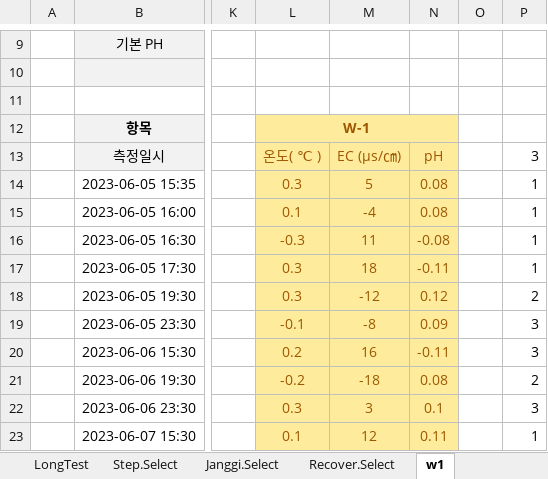
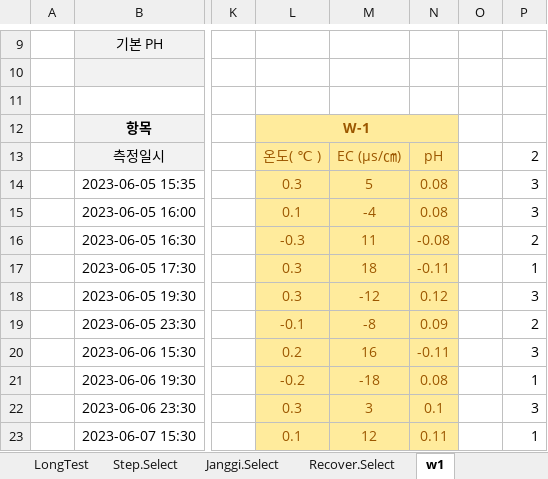
Before and after one commit to ihanseol/02_Excel, an Excel workbook: 07_LandSlide/07_양수시험/A1_ge_OriginalSaveFile, 지열 - 2024-03-11.xlsm, sheet w1, drawn as a sheet; only a part is shown, gaps mark what is left out; values as stored, in another font and other column widths than the file's, no borders; charts and pictures not drawn; the diff names each change by its address in the sheet, - before the commit and + after, or states it on an @@ line.

```diff
--- a/07_LandSlide/07_양수시험/A1_ge_OriginalSaveFile, 지열 - 2024-03-11.xlsm (sheet w1)
+++ b/07_LandSlide/07_양수시험/A1_ge_OriginalSaveFile, 지열 - 2024-03-11.xlsm (sheet w1)
-P13: 3
+P13: 2
-P14:P15: 1
+P14:P15: 3
-P16: 1
+P16: 2
-P18: 2
+P18: 3
-P19: 3
+P19: 2
-P21: 2
+P21: 1
```
Also changed, not shown: sheet Input, charts or pictures, 2 other files.
